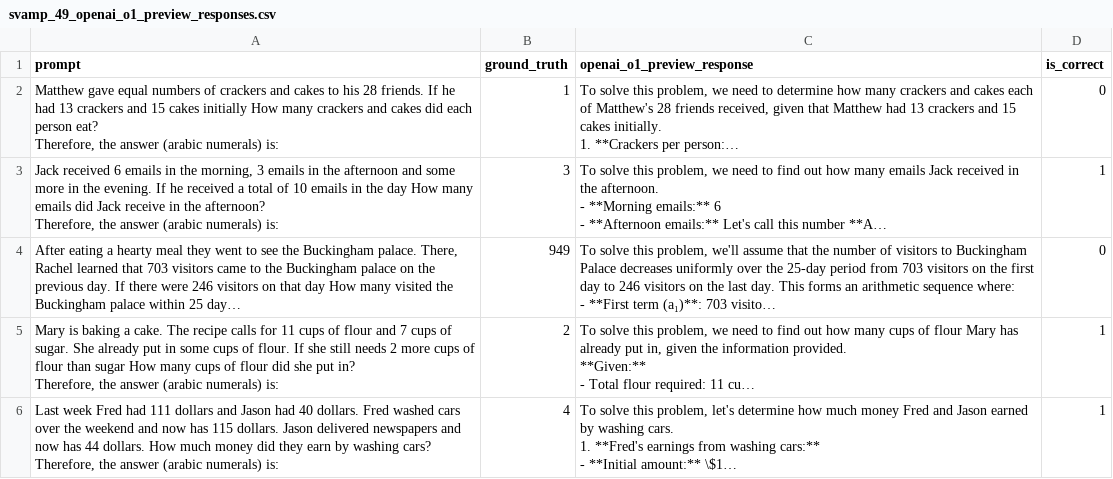
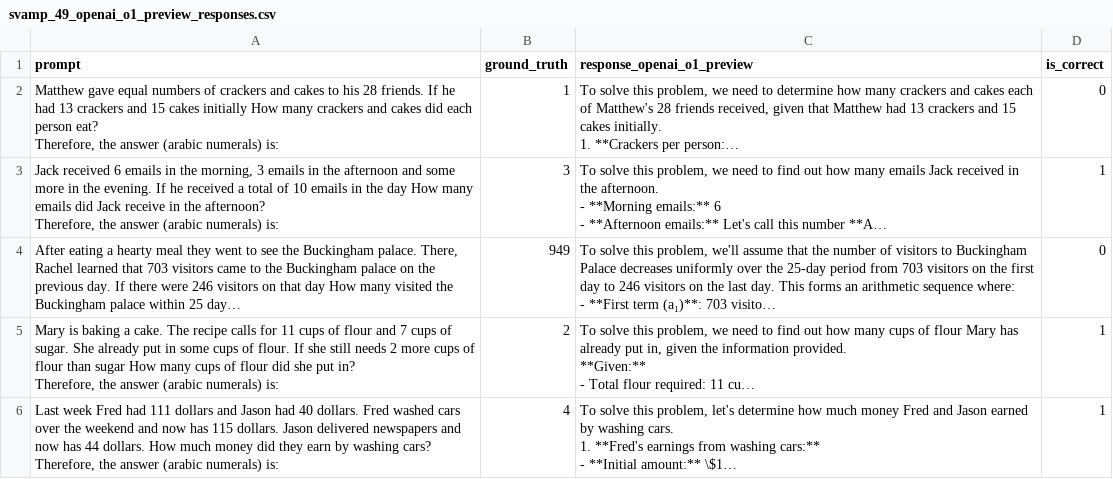
Before and after one commit to cleanlab/cleanlab-tools, a CSV file: TLM-o1-benchmark/SVAMP-49-benchmark/svamp_49_openai_o1_preview_responses.csv, drawn as a sheet; only a part is shown; long unchanged cells end in …; the diff names each change by its address in the sheet, - before the commit and + after, or states it on an @@ line.

```diff
--- a/TLM-o1-benchmark/SVAMP-49-benchmark/svamp_49_openai_o1_preview_responses.csv
+++ b/TLM-o1-benchmark/SVAMP-49-benchmark/svamp_49_openai_o1_preview_responses.csv
-C1: openai_o1_preview_response
+C1: response_openai_o1_preview
```
Also changed, not shown: TLM-o1-benchmark/PII-98-benchmark/pii_98_tlm_o1_preview_responses.csv, TLM-o1-benchmark/SVAMP-49-benchmark/svamp_49_tlm_o1_preview_responses.csv, 9 other files.
